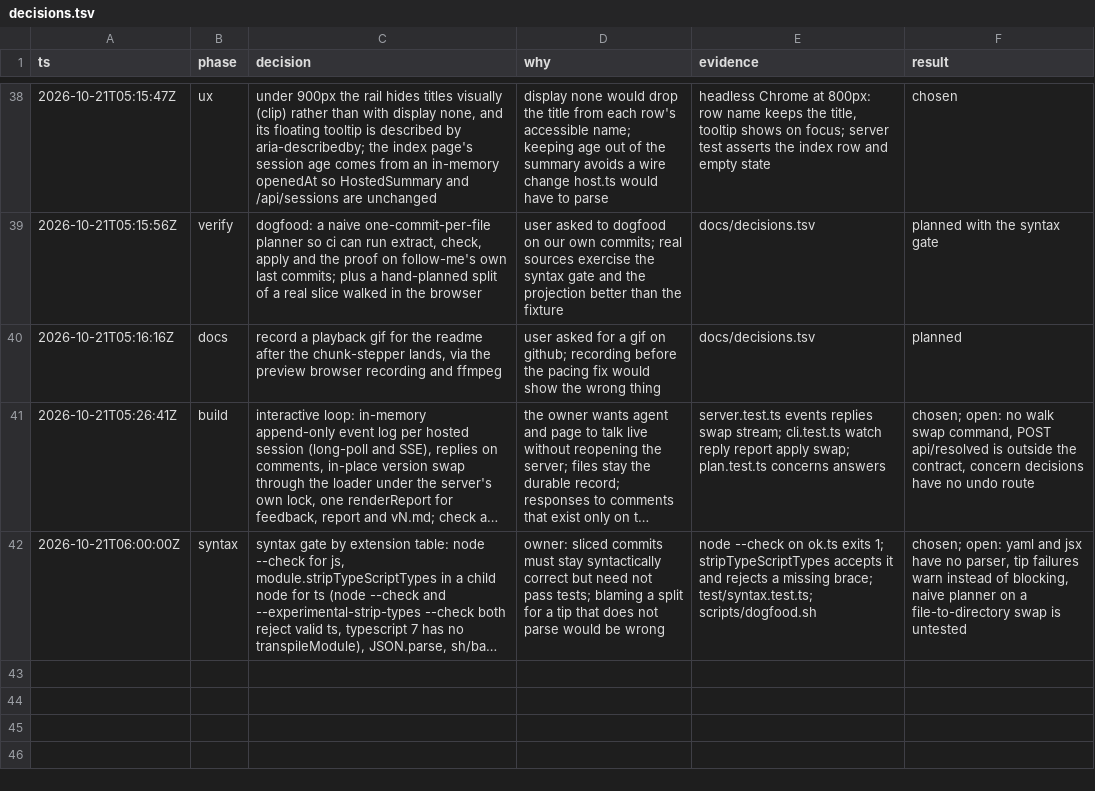
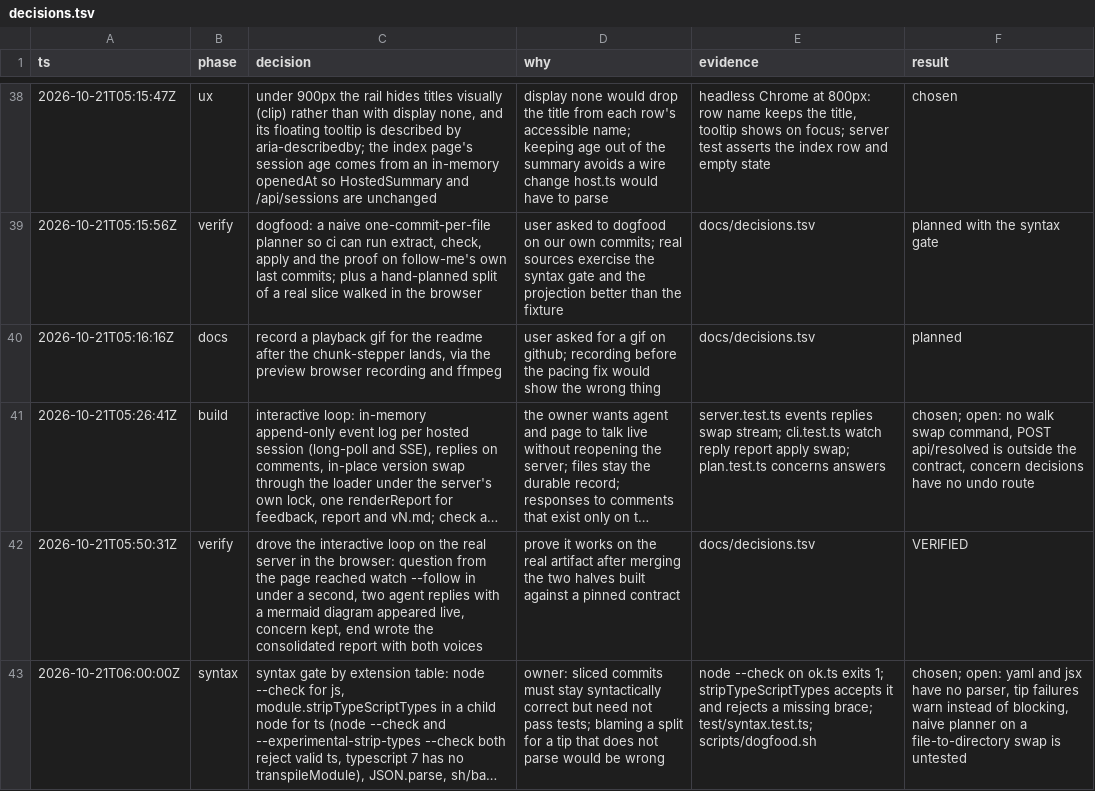
Before and after one commit to phanshiyu/follow-me, a TSV file: docs/decisions.tsv, drawn as a sheet; only a part is shown, gaps mark what is left out; long unchanged cells end in …; the diff names each change by its address in the sheet, - before the commit and + after, or states it on an @@ line.

```diff
--- a/docs/decisions.tsv
+++ b/docs/decisions.tsv
+row 42: 2026-10-21T05:50:31Z | verify | drove the interactive loop on the real server in the browser: question from the page reached watch --follow in under a second, two agent replies with a mermaid diagram appeared live, concern kept, end wrote the consolidated report with both voices | prove it works on the real artifact after merging the two halves built against a pinned contract | docs/decisions.tsv | VERIFIED
```
